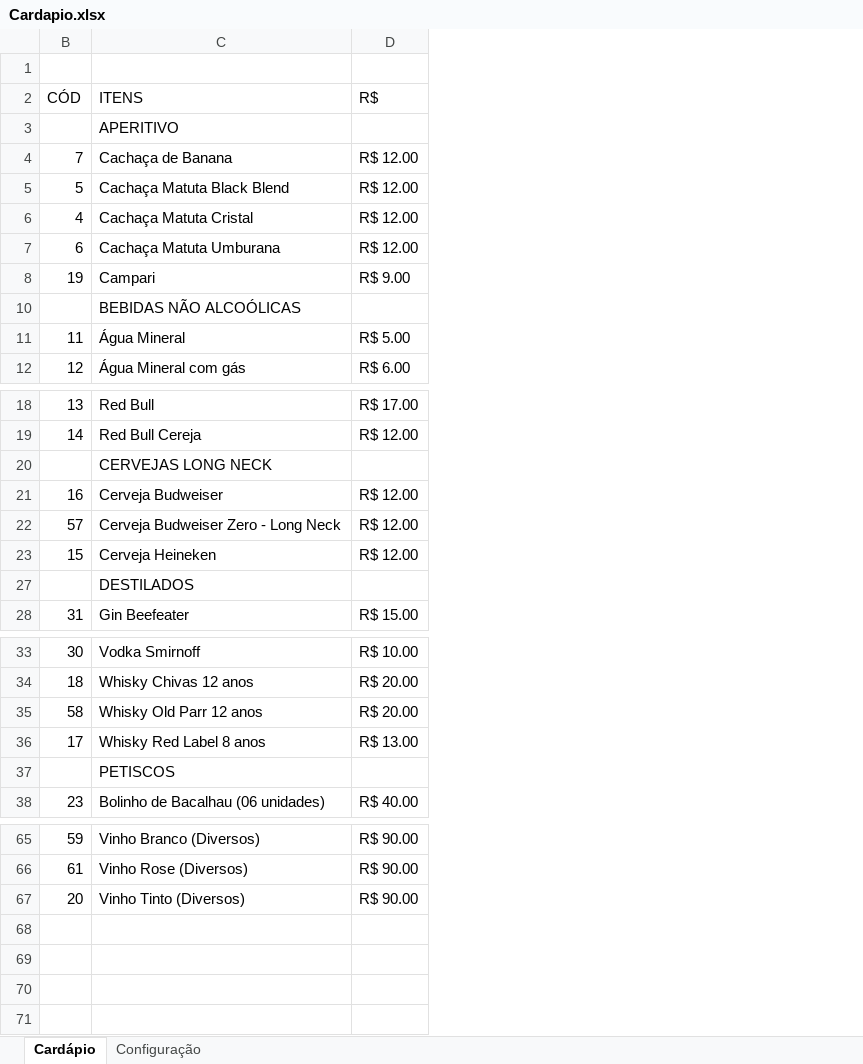
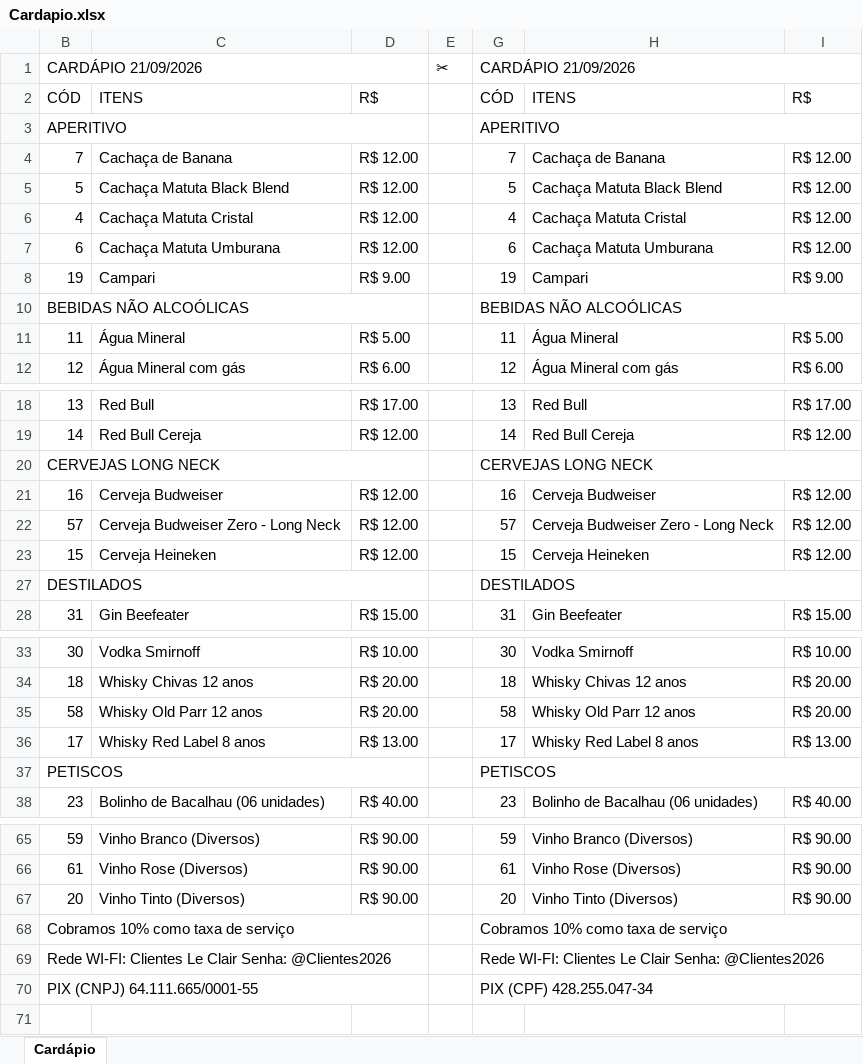
Before and after one commit to abimaelProgammer/Gerador-de-Cardapios, an Excel workbook: Cardapio.xlsx, sheet Cardápio, drawn as a sheet; only a part is shown, gaps mark what is left out; values as stored, in another font and other column widths than the file's, no cell formats; charts and pictures not drawn; removed rows and columns are numbered as before the commit, all else as after; the diff covers the shown part only; the diff names each change by its address in the sheet, - before the commit and + after, or states it on an @@ line.

```diff
--- a/Cardapio.xlsx (sheet Cardápio)
+++ b/Cardapio.xlsx (sheet Cardápio)
@@ sheet tab hidden: Configuração @@
+column E, row 1: ✂
+column G, rows 1-2: CARDÁPIO 21/09/2026 | CÓD; rows 4-8: 7 | 5 | 4 | 6 | 19; rows 11-12: 11 | 12; rows 18-19: 13 | 14; rows 21-23: 16 | 57 | 15; row 28: 31; rows 33-36: 30 | 18 | 58 | 17; row 38: 23; rows 65-70: 59 | 61 | 20 | Cobramos 10% como taxa de serviço | Rede WI-FI: Clientes Le Clair Senha: @Clientes2026 | PIX (CPF) 428.255.047-34
+column H, row 2: ITENS; rows 4-8: Cachaça de Banana | Cachaça Matuta Black Blend | Cachaça Matuta Cristal | Cachaça Matuta Umburana | Campari; rows 11-12: Água Mineral | Água Mineral com gás; rows 18-19: Red Bull | Red Bull Cereja; rows 21-23: Cerveja Budweiser | Cerveja Budweiser Zero - Long Neck | Cerveja Heineken; row 28: Gin Beefeater; rows 33-36: Vodka Smirnoff | Whisky Chivas 12 anos | Whisky Old Parr 12 anos | Whisky Red Label 8 anos; row 38: Bolinho de Bacalhau (06 unidades); rows 65-67: Vinho Branco (Diversos) | Vinho Rose (Diversos) | Vinho Tinto (Diversos)
+column I, row 2: R$; rows 4-8: R$ 12.00 | R$ 12.00 | R$ 12.00 | R$ 12.00 | R$ 9.00; rows 11-12: R$ 5.00 | R$ 6.00; rows 18-19: R$ 17.00 | R$ 12.00; rows 21-23: all R$ 12.00; row 28: R$ 15.00; rows 33-36: R$ 10.00 | R$ 20.00 | R$ 20.00 | R$ 13.00; row 38: R$ 40.00; rows 65-67: all R$ 90.00
-row 1: (empty)
+row 1: CARDÁPIO 21/09/2026 |  |  | ✂ | CARDÁPIO 21/09/2026
+B1:D1 merged
-row 3:  | APERITIVO
+row 3: APERITIVO |  |  |  | APERITIVO
-row 10:  | BEBIDAS NÃO ALCOÓLICAS
+row 10: BEBIDAS NÃO ALCOÓLICAS |  |  |  | BEBIDAS NÃO ALCOÓLICAS
-row 20:  | CERVEJAS LONG NECK
+row 20: CERVEJAS LONG NECK |  |  |  | CERVEJAS LONG NECK
-row 27:  | DESTILADOS
+row 27: DESTILADOS |  |  |  | DESTILADOS
-row 37:  | PETISCOS
+row 37: PETISCOS |  |  |  | PETISCOS
-row 68: (empty)
+row 68: Cobramos 10% como taxa de serviço |  |  |  | Cobramos 10% como taxa de serviço
+B68:D68 merged
-row 69: (empty)
+row 69: Rede WI-FI: Clientes Le Clair Senha: @Clientes2026 |  |  |  | Rede WI-FI: Clientes Le Clair Senha: @Clientes2026
+B69:D69 merged
-row 70: (empty)
+row 70: PIX (CNPJ) 64.111.665/0001-55 |  |  |  | PIX (CPF) 428.255.047-34
+B70:D70 merged
-row 71: (empty)
```
Also changed, not shown: 1 added row and 1 removed row elsewhere in this sheet, cell formats, hidden cells, charts or pictures, dist/temp_imprimir.xlsx, 17 other files.
